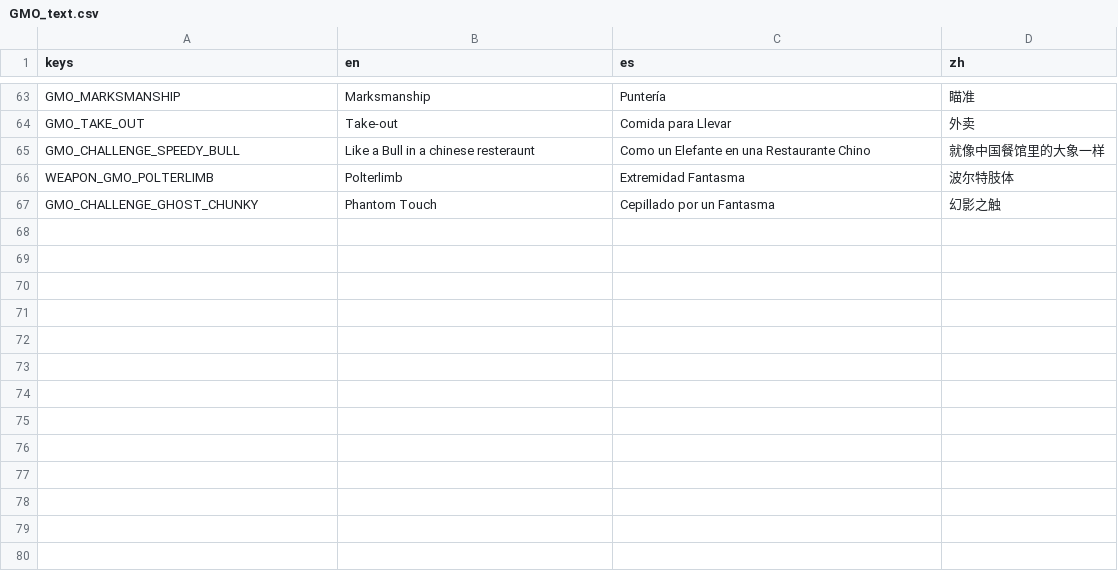
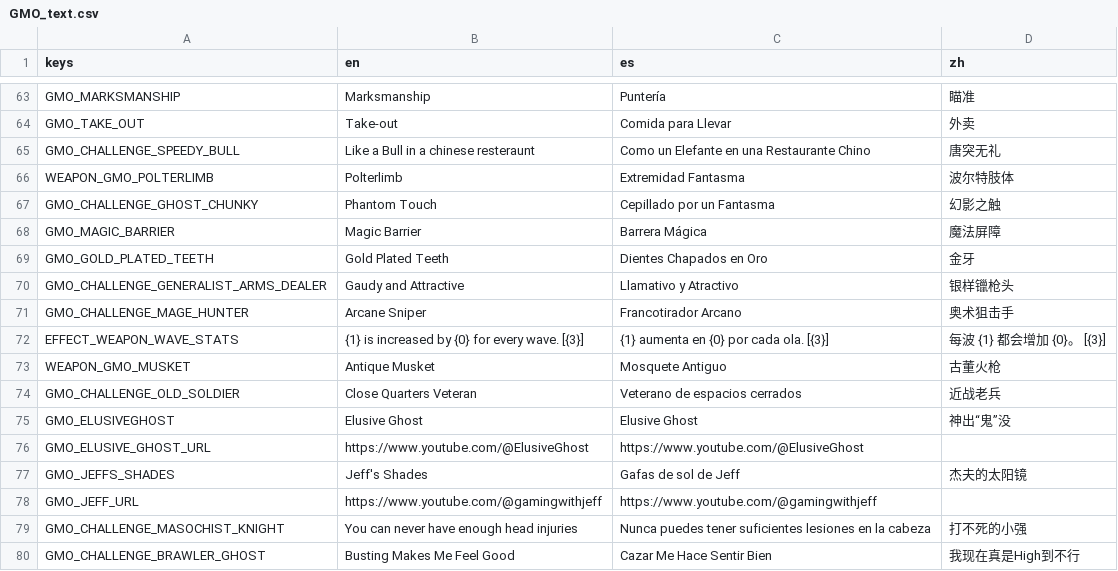
Before and after one commit to scgm0/SCGM-i18n, a CSV file: mods-unpacked/SCGM-i18n/translations/flabort-GMO/translations/GMO_text.csv, drawn as a sheet; only a part is shown, gaps mark what is left out.

```diff
--- a/mods-unpacked/SCGM-i18n/translations/flabort-GMO/translations/GMO_text.csv
+++ b/mods-unpacked/SCGM-i18n/translations/flabort-GMO/translations/GMO_text.csv
@@ -64,4 +64,17 @@ GMO_MARKSMANSHIP,Marksmanship,Puntería,瞄准
 GMO_TAKE_OUT,Take-out,Comida para Llevar,外卖
-GMO_CHALLENGE_SPEEDY_BULL,Like a Bull in a chinese resteraunt,Como un Elefante en una Restaurante Chino,就像中国餐馆里的大象一样
+GMO_CHALLENGE_SPEEDY_BULL,Like a Bull in a chinese resteraunt,Como un Elefante en una Restaurante Chino,唐突无礼
 WEAPON_GMO_POLTERLIMB,Polterlimb,Extremidad Fantasma,波尔特肢体
 GMO_CHALLENGE_GHOST_CHUNKY,Phantom Touch,Cepillado por un Fantasma,幻影之触
+GMO_MAGIC_BARRIER,Magic Barrier,Barrera Mágica,魔法屏障
+GMO_GOLD_PLATED_TEETH,Gold Plated Teeth,Dientes Chapados en Oro,金牙
+GMO_CHALLENGE_GENERALIST_ARMS_DEALER,Gaudy and Attractive,Llamativo y Atractivo,银样镴枪头
+GMO_CHALLENGE_MAGE_HUNTER,Arcane Sniper,Francotirador Arcano,奥术狙击手
+EFFECT_WEAPON_WAVE_STATS,{1} is increased by {0} for every wave. [{3}],{1} aumenta en {0} por cada ola. [{3}],每波 {1} 都会增加 {0}。 [{3}]
+WEAPON_GMO_MUSKET,Antique Musket,Mosquete Antiguo,古董火枪
+GMO_CHALLENGE_OLD_SOLDIER,Close Quarters Veteran,Veterano de espacios cerrados,近战老兵
+GMO_ELUSIVEGHOST,Elusive Ghost,Elusive Ghost,神出“鬼”没
+GMO_ELUSIVE_GHOST_URL,https://www.youtube.com/@ElusiveGhost,https://www.youtube.com/@ElusiveGhost
+GMO_JEFFS_SHADES,Jeff's Shades,Gafas de sol de Jeff,杰夫的太阳镜
+GMO_JEFF_URL,https://www.youtube.com/@gamingwithjeff,https://www.youtube.com/@gamingwithjeff
+GMO_CHALLENGE_MASOCHIST_KNIGHT,You can never have enough head injuries,Nunca puedes tener suficientes lesiones en la cabeza,打不死的小强
+GMO_CHALLENGE_BRAWLER_GHOST,Busting Makes Me Feel Good,Cazar Me Hace Sentir Bien,我现在真是High到不行
```
Also changed, not shown: mods-unpacked/SCGM-i18n/translations/Psina-Extatonion/translations/beelze_stuff.csv, 1 other file.
